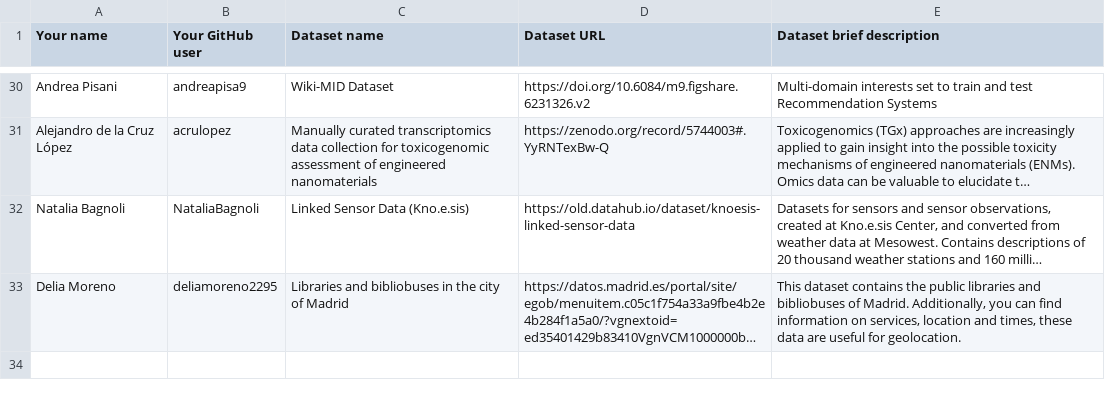
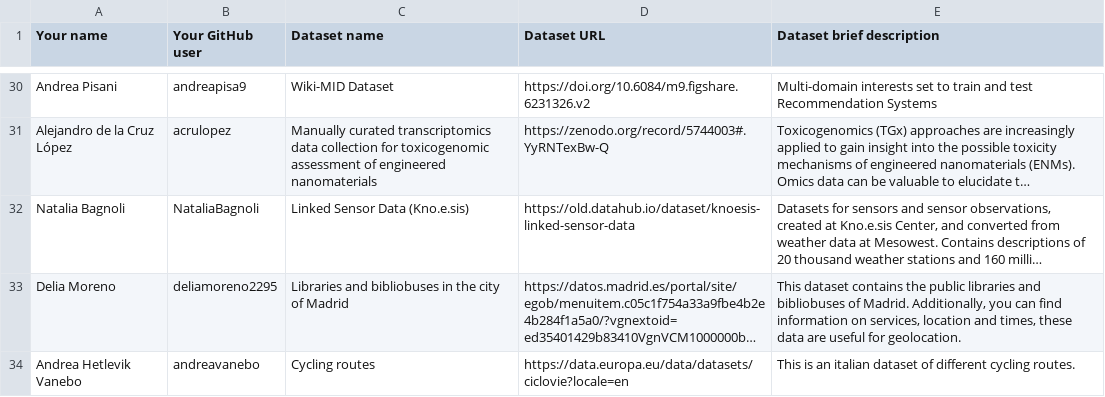
Before and after one commit to FacultadInformatica-LinkedData/Curso2022-2023-ODKG, a CSV file: Assignment1/DatasetDescriptions.csv, drawn as a sheet; only a part is shown, gaps mark what is left out; long unchanged cells end in …; the diff names each change by its address in the sheet, - before the commit and + after, or states it on an @@ line.

Commit message:
Added dataset Cycling routes

```diff
--- a/Assignment1/DatasetDescriptions.csv
+++ b/Assignment1/DatasetDescriptions.csv
+row 34: Andrea Hetlevik Vanebo | andreavanebo | Cycling routes | https://data.europa.eu/data/datasets/ciclovie?locale=en | This is an italian dataset of different cycling routes.
```
